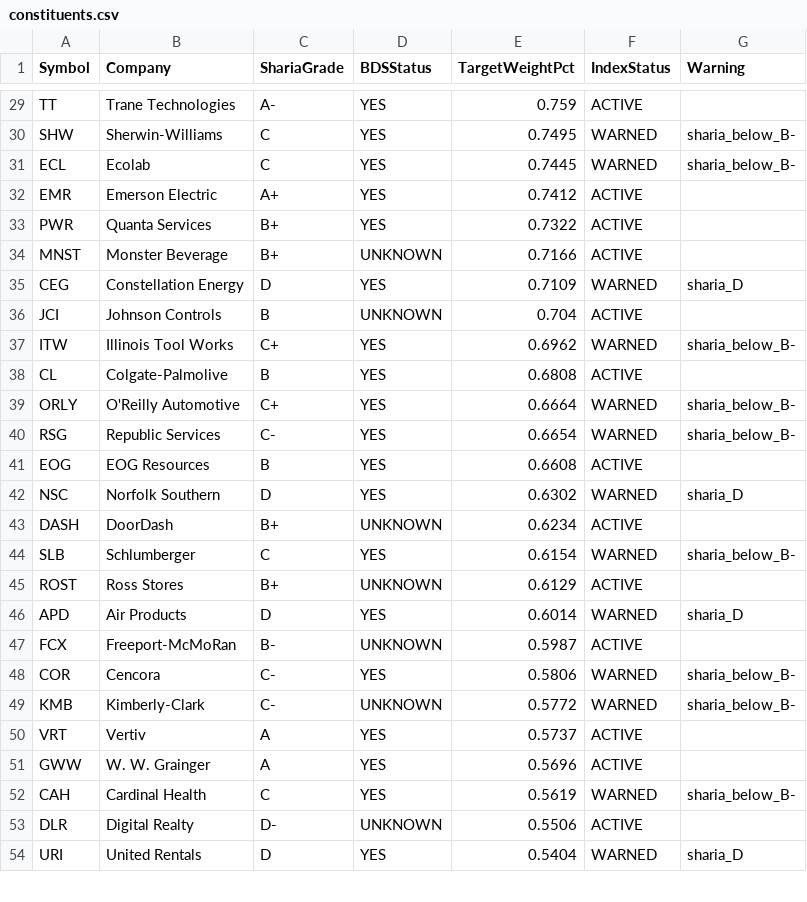
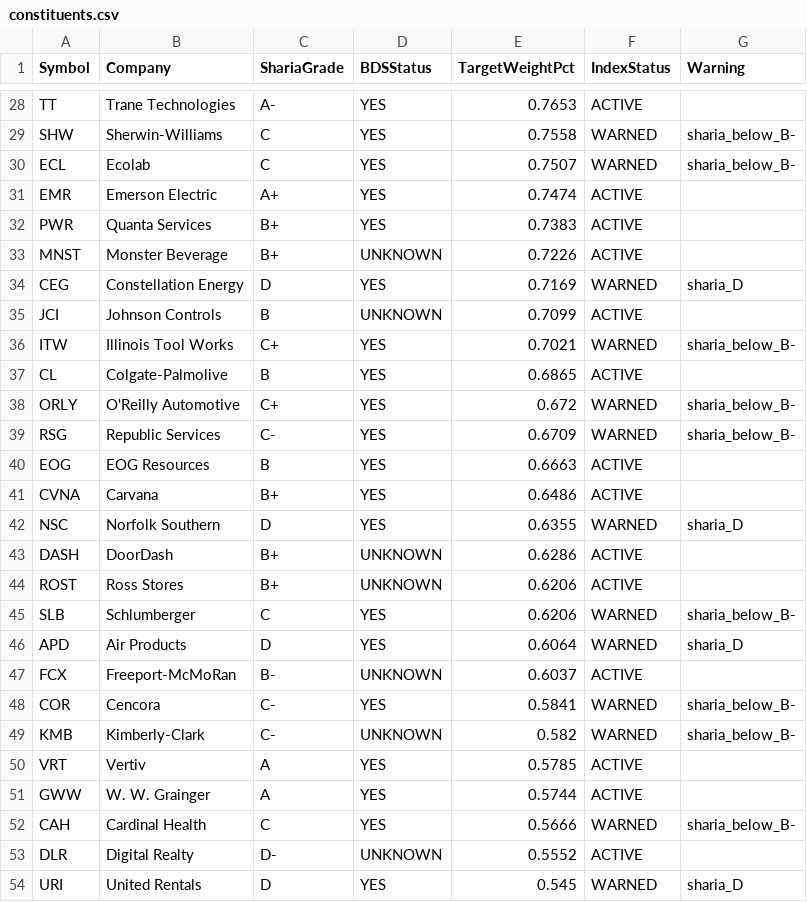
Before and after one commit to ohassen/Halal-BDS-SP500, a CSV file: index/constituents.csv, drawn as a sheet; only a part is shown, gaps mark what is left out; removed rows and columns are numbered as before the commit, all else as after; the diff covers the shown part only; the diff names each change by its address in the sheet, - before the commit and + after, or states it on an @@ line.

```diff
--- a/index/constituents.csv
+++ b/index/constituents.csv
-E28 (TargetWeightPct): 0.759
+E28 (TargetWeightPct): 0.7653
-E29 (TargetWeightPct): 0.7495
+E29 (TargetWeightPct): 0.7558
-E30 (TargetWeightPct): 0.7445
+E30 (TargetWeightPct): 0.7507
-E31 (TargetWeightPct): 0.7412
+E31 (TargetWeightPct): 0.7474
-E32 (TargetWeightPct): 0.7322
+E32 (TargetWeightPct): 0.7383
-E33 (TargetWeightPct): 0.7166
+E33 (TargetWeightPct): 0.7226
-E34 (TargetWeightPct): 0.7109
+E34 (TargetWeightPct): 0.7169
-E35 (TargetWeightPct): 0.704
+E35 (TargetWeightPct): 0.7099
-E36 (TargetWeightPct): 0.6962
+E36 (TargetWeightPct): 0.7021
-E37 (TargetWeightPct): 0.6808
+E37 (TargetWeightPct): 0.6865
-E38 (TargetWeightPct): 0.6664
+E38 (TargetWeightPct): 0.672
-E39 (TargetWeightPct): 0.6654
+E39 (TargetWeightPct): 0.6709
-E40 (TargetWeightPct): 0.6608
+E40 (TargetWeightPct): 0.6663
+row 41: CVNA | Carvana | B+ | YES | 0.6486 | ACTIVE
-E42 (TargetWeightPct): 0.6302
+E42 (TargetWeightPct): 0.6355
-E43 (TargetWeightPct): 0.6234
+E43 (TargetWeightPct): 0.6286
-row 44: SLB | Schlumberger | C | YES | 0.6154 | WARNED | sharia_below_B-
-E44 (TargetWeightPct): 0.6129
+E44 (TargetWeightPct): 0.6206
+row 45: SLB | Schlumberger | C | YES | 0.6206 | WARNED | sharia_below_B-
-E46 (TargetWeightPct): 0.6014
+E46 (TargetWeightPct): 0.6064
-E47 (TargetWeightPct): 0.5987
+E47 (TargetWeightPct): 0.6037
-E48 (TargetWeightPct): 0.5806
+E48 (TargetWeightPct): 0.5841
-E49 (TargetWeightPct): 0.5772
+E49 (TargetWeightPct): 0.582
-E50 (TargetWeightPct): 0.5737
+E50 (TargetWeightPct): 0.5785
-E51 (TargetWeightPct): 0.5696
+E51 (TargetWeightPct): 0.5744
-E52 (TargetWeightPct): 0.5619
+E52 (TargetWeightPct): 0.5666
-E53 (TargetWeightPct): 0.5506
+E53 (TargetWeightPct): 0.5552
-E54 (TargetWeightPct): 0.5404
+E54 (TargetWeightPct): 0.545
```
Also changed, not shown: 1 removed row and 131 edited cells elsewhere in this file, 3 other files.
